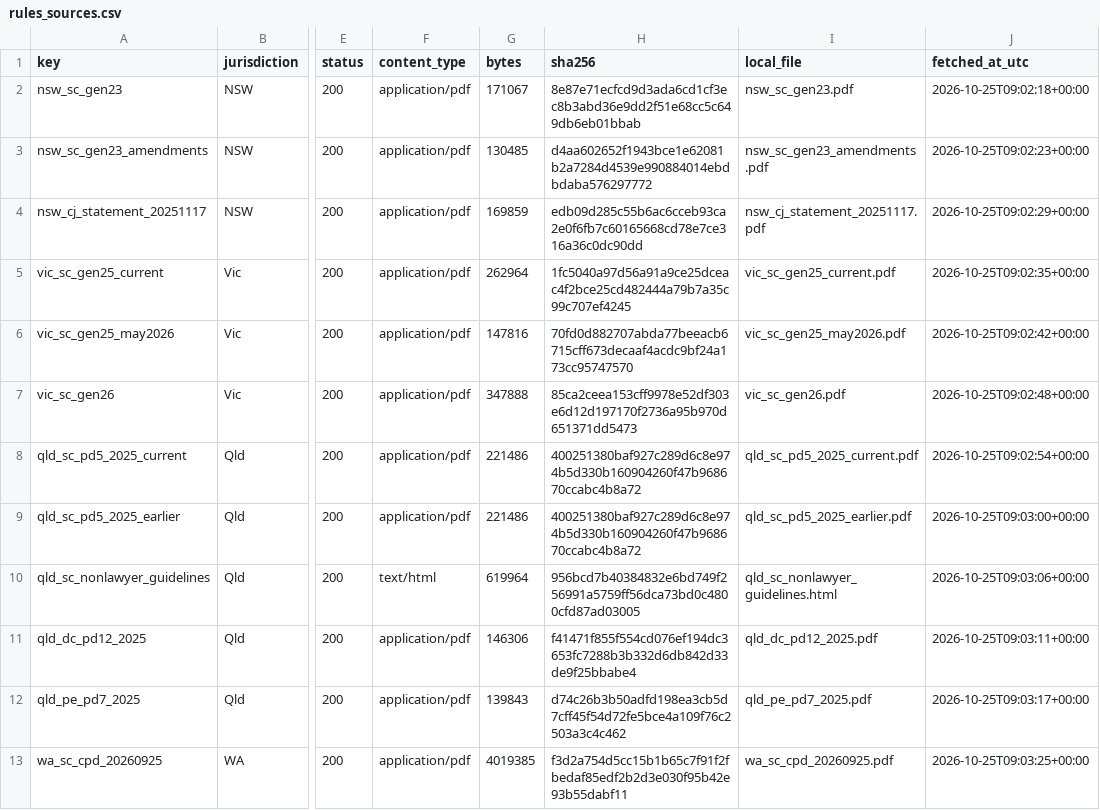
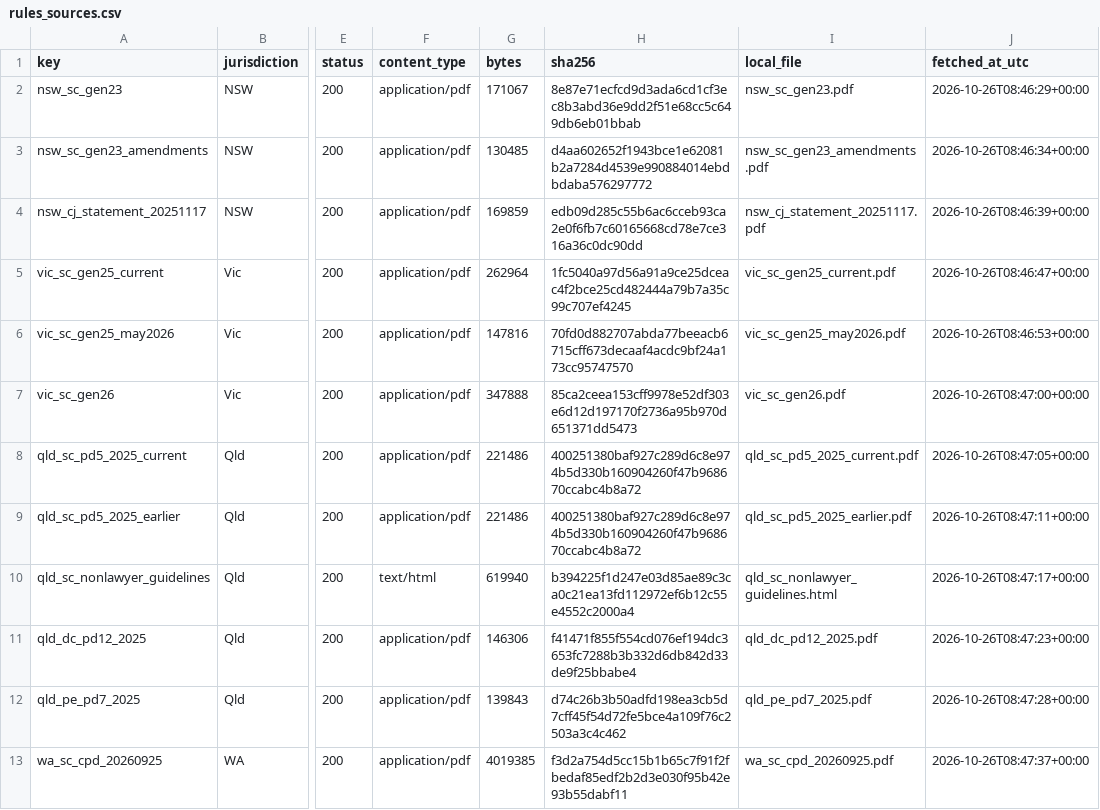
Before and after one commit to 129313531343-bit/Ai-in-the-Courts, a CSV file: data/interim/rules_sources.csv, drawn as a sheet; only a part is shown, gaps mark what is left out; the diff covers the shown part only; the diff names each change by its address in the sheet, - before the commit and + after, or states it on an @@ line.

```diff
--- a/data/interim/rules_sources.csv
+++ b/data/interim/rules_sources.csv
-J2 (fetched_at_utc): 2026-10-25T09:02:18+00:00
+J2 (fetched_at_utc): 2026-10-26T08:46:29+00:00
-J3 (fetched_at_utc): 2026-10-25T09:02:23+00:00
+J3 (fetched_at_utc): 2026-10-26T08:46:34+00:00
-J4 (fetched_at_utc): 2026-10-25T09:02:29+00:00
+J4 (fetched_at_utc): 2026-10-26T08:46:39+00:00
-J5 (fetched_at_utc): 2026-10-25T09:02:35+00:00
+J5 (fetched_at_utc): 2026-10-26T08:46:47+00:00
-J6 (fetched_at_utc): 2026-10-25T09:02:42+00:00
+J6 (fetched_at_utc): 2026-10-26T08:46:53+00:00
-J7 (fetched_at_utc): 2026-10-25T09:02:48+00:00
+J7 (fetched_at_utc): 2026-10-26T08:47:00+00:00
-J8 (fetched_at_utc): 2026-10-25T09:02:54+00:00
+J8 (fetched_at_utc): 2026-10-26T08:47:05+00:00
-J9 (fetched_at_utc): 2026-10-25T09:03:00+00:00
+J9 (fetched_at_utc): 2026-10-26T08:47:11+00:00
-G10 (bytes): 619964
+G10 (bytes): 619940
-H10 (sha256): 956bcd7b40384832e6bd749f256991a5759ff56dca73bd0c4800cfd87ad03005
+H10 (sha256): b394225f1d247e03d85ae89c3ca0c21ea13fd112972ef6b12c55e4552c2000a4
-J10 (fetched_at_utc): 2026-10-25T09:03:06+00:00
+J10 (fetched_at_utc): 2026-10-26T08:47:17+00:00
-J11 (fetched_at_utc): 2026-10-25T09:03:11+00:00
+J11 (fetched_at_utc): 2026-10-26T08:47:23+00:00
-J12 (fetched_at_utc): 2026-10-25T09:03:17+00:00
+J12 (fetched_at_utc): 2026-10-26T08:47:28+00:00
-J13 (fetched_at_utc): 2026-10-25T09:03:25+00:00
+J13 (fetched_at_utc): 2026-10-26T08:47:37+00:00
```
Also changed, not shown: 11 added rows and 1 edited cell elsewhere in this file, data/tracker.csv, site/downloads/tracker.csv, 38 other files.
